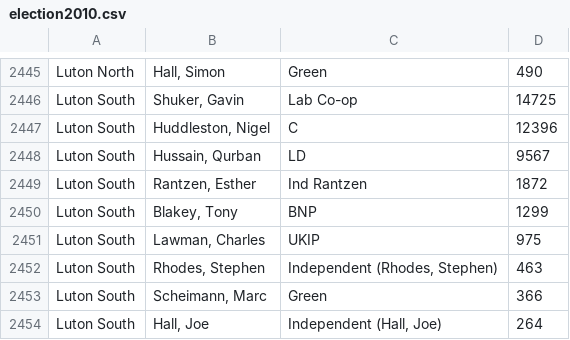
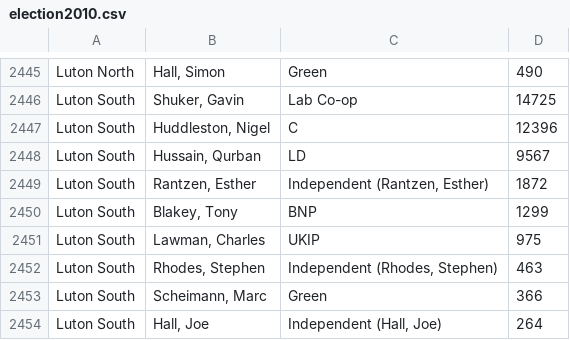
Before and after one commit to PRByTheBackDoor/ElectionRunner, a CSV file: data/election2010.csv, drawn as a sheet; only a part is shown, gaps mark what is left out.

Commit message:
Rantzen was an independent in 2010.

```diff
--- a/data/election2010.csv
+++ b/data/election2010.csv
@@ -2448,3 +2448,3 @@ Luton South,"Huddleston, Nigel",C,12396
 Luton South,"Hussain, Qurban",LD,9567
-Luton South,"Rantzen, Esther",Ind Rantzen,1872
+Luton South,"Rantzen, Esther","Independent (Rantzen, Esther)",1872
 Luton South,"Blakey, Tony",BNP,1299
```
